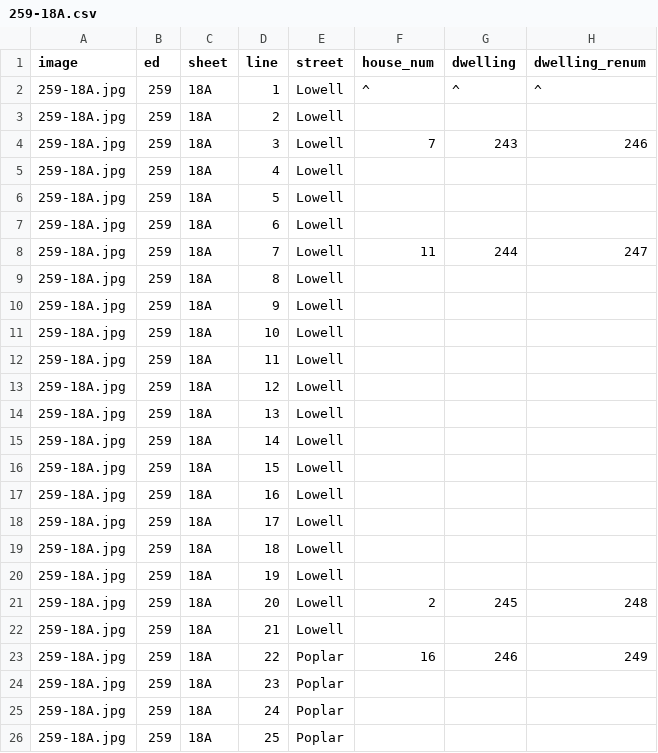
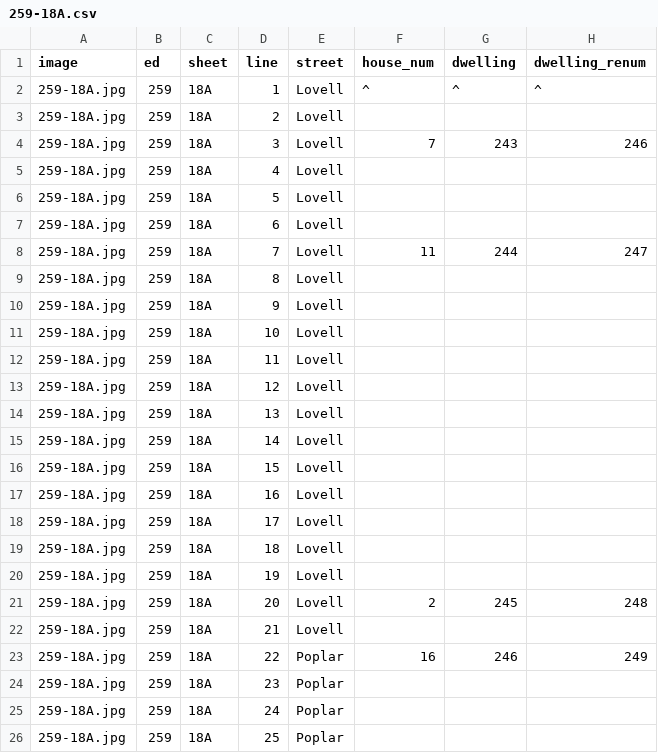
Before and after one commit to mappingvermont/bf-census-viewer, a CSV file: data/transcribed/259-18A.csv, drawn as a sheet; only a part is shown; the diff names each change by its address in the sheet, - before the commit and + after, or states it on an @@ line.

```diff
--- a/data/transcribed/259-18A.csv
+++ b/data/transcribed/259-18A.csv
-E2:E22 (street): Lowell
+E2:E22 (street): Lovell
```
Also changed, not shown: data/output/people_1900.csv, data/transcribed/259-26B.csv, 7 other files.
